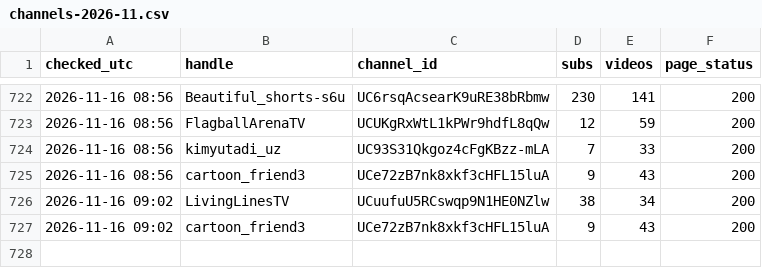
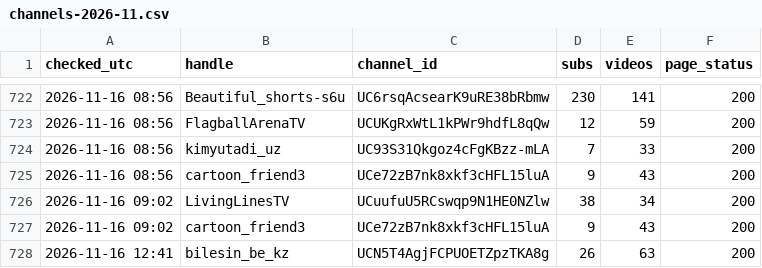
Before and after one commit to mikhailusenko88-hub/Mikhail, a CSV file: history/channels-2026-11.csv, drawn as a sheet; only a part is shown, gaps mark what is left out; the diff names each change by its address in the sheet, - before the commit and + after, or states it on an @@ line.

Commit message:
status 2026-11-16_12:41

```diff
--- a/history/channels-2026-11.csv
+++ b/history/channels-2026-11.csv
+row 728: 2026-11-16 12:41 | bilesin_be_kz | UCN5T4AgjFCPUOETZpzTKA8g | 26 | 63 | 200
```
Also changed, not shown: 4 other files.
